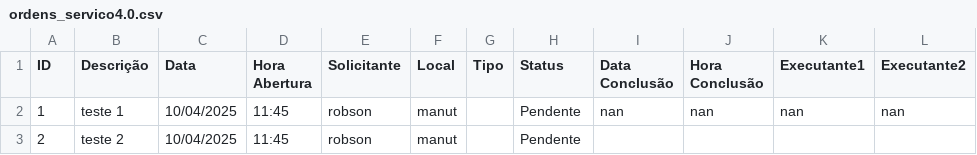
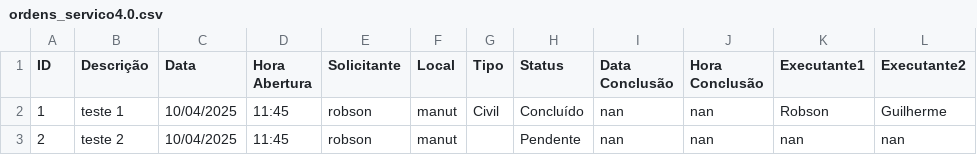
Before and after one commit to vilelarobson0971/OS_4.0, a CSV file: ordens_servico4.0.csv, drawn as a sheet.

Commit message:
Atualização automática do sistema de OS

```diff
--- a/ordens_servico4.0.csv
+++ b/ordens_servico4.0.csv
@@ -1,3 +1,3 @@
 ID,Descrição,Data,Hora Abertura,Solicitante,Local,Tipo,Status,Data Conclusão,Hora Conclusão,Executante1,Executante2
-1,teste 1,10/04/2025,11:45,robson,manut,,Pendente,nan,nan,nan,nan
-2,teste 2,10/04/2025,11:45,robson,manut,,Pendente,,,,
+1,teste 1,10/04/2025,11:45,robson,manut,Civil,Concluído,nan,nan,Robson,Guilherme
+2,teste 2,10/04/2025,11:45,robson,manut,,Pendente,nan,nan,nan,nan
```
